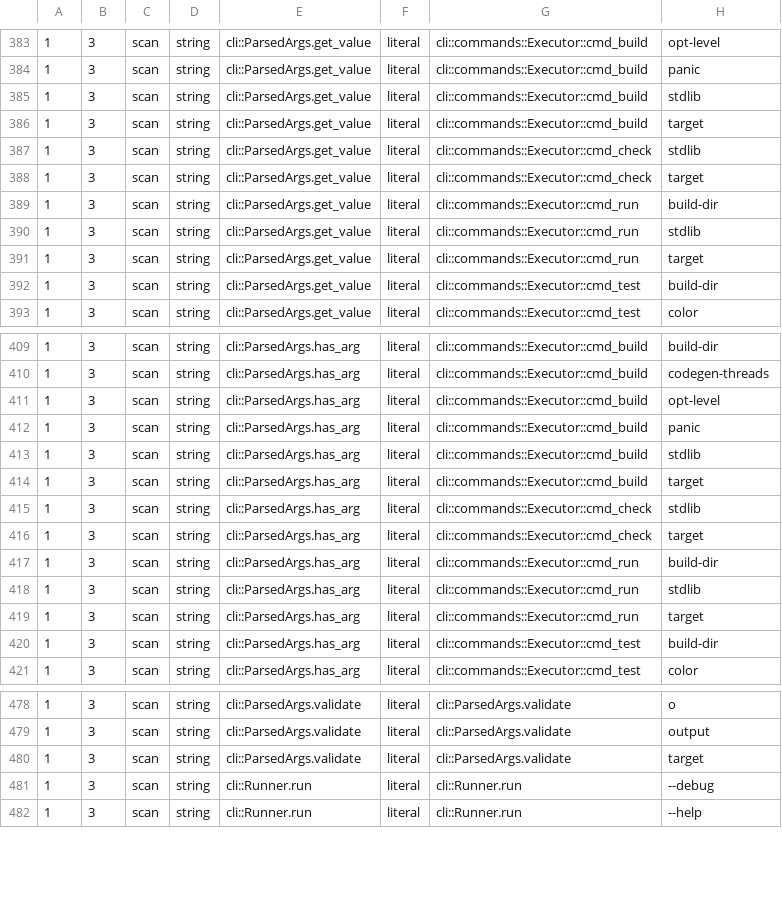
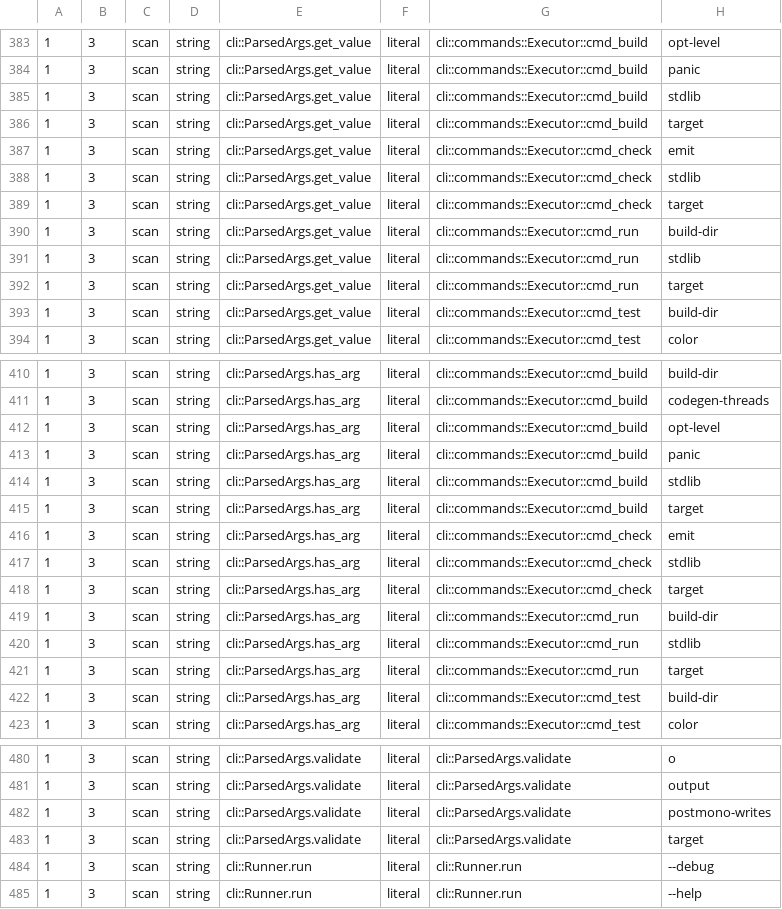
Before and after one commit to jakelequire/CryoLang, a TSV file: scripts/spelling-flow.outstanding.tsv, drawn as a sheet; only a part is shown, gaps mark what is left out.

Commit message:
The compiler reports what the type check after monomorphization writes, with --emit=postmono-writes
The write probe the post-monomorphization assessment ran as a patch over a
snapshot is now a compiler mode. It is the gate for each change that
removes a writer of that pass: a writer can go once every cell it writes
reads no-ops.

## What changed

- `--emit=postmono-writes` on `cryo build`, `cryo test` and `cryo check`
  writes `<output_dir>/<name>.postmono` (`compiler/AST/postmono_writes.cryo`).
  It is off by default, and every hook tests one global.
- The cloner records each copied expression's template and the type it
  had; the substituter applies the copy's substitution to that type,
  without demanding the instantiations it builds.
- The pass after monomorphization reports each type write by outcome and
  node kind (outside a copy against the entry type; in a copy against the
  template's type substituted: `same`, `param-survives`,
  `projection-survives`, `change`, `lost`, `template-untyped-*`), each call
  pin against its entry pin and its template's, each argument binding,
  every site of a write that is not a no-op, and three samples per row.
- A build of several targets empties the recorder per target; the first
  build of the instrument crashed on `multi_target_teardown` without it.
- Gate bookkeeping: the instrument's two maps are listed as excluded map
  owners (keyed by an expression's address and by a report row's label);
  lane ARENA_READ 64 -> 65 for the type rendered into report text; three
  command-line flag strings join the spelling-flow list (772 -> 775);
  `TypeKind::GenericParam` 35 -> 36.

The instrument changes no compiled object, with or without the flag.

```diff
--- a/scripts/spelling-flow.outstanding.tsv
+++ b/scripts/spelling-flow.outstanding.tsv
@@ -386,2 +386,3 @@
 1	3	scan	string	cli::ParsedArgs.get_value	literal	cli::commands::Executor::cmd_build	"target"
+1	3	scan	string	cli::ParsedArgs.get_value	literal	cli::commands::Executor::cmd_check	"emit"
 1	3	scan	string	cli::ParsedArgs.get_value	literal	cli::commands::Executor::cmd_check	"stdlib"
@@ -414,2 +415,3 @@
 1	3	scan	string	cli::ParsedArgs.has_arg	literal	cli::commands::Executor::cmd_build	"target"
+1	3	scan	string	cli::ParsedArgs.has_arg	literal	cli::commands::Executor::cmd_check	"emit"
 1	3	scan	string	cli::ParsedArgs.has_arg	literal	cli::commands::Executor::cmd_check	"stdlib"
@@ -479,2 +481,3 @@
 1	3	scan	string	cli::ParsedArgs.validate	literal	cli::ParsedArgs.validate	"output"
+1	3	scan	string	cli::ParsedArgs.validate	literal	cli::ParsedArgs.validate	"postmono-writes"
 1	3	scan	string	cli::ParsedArgs.validate	literal	cli::ParsedArgs.validate	"target"
```
Also changed, not shown: 11 other files.
